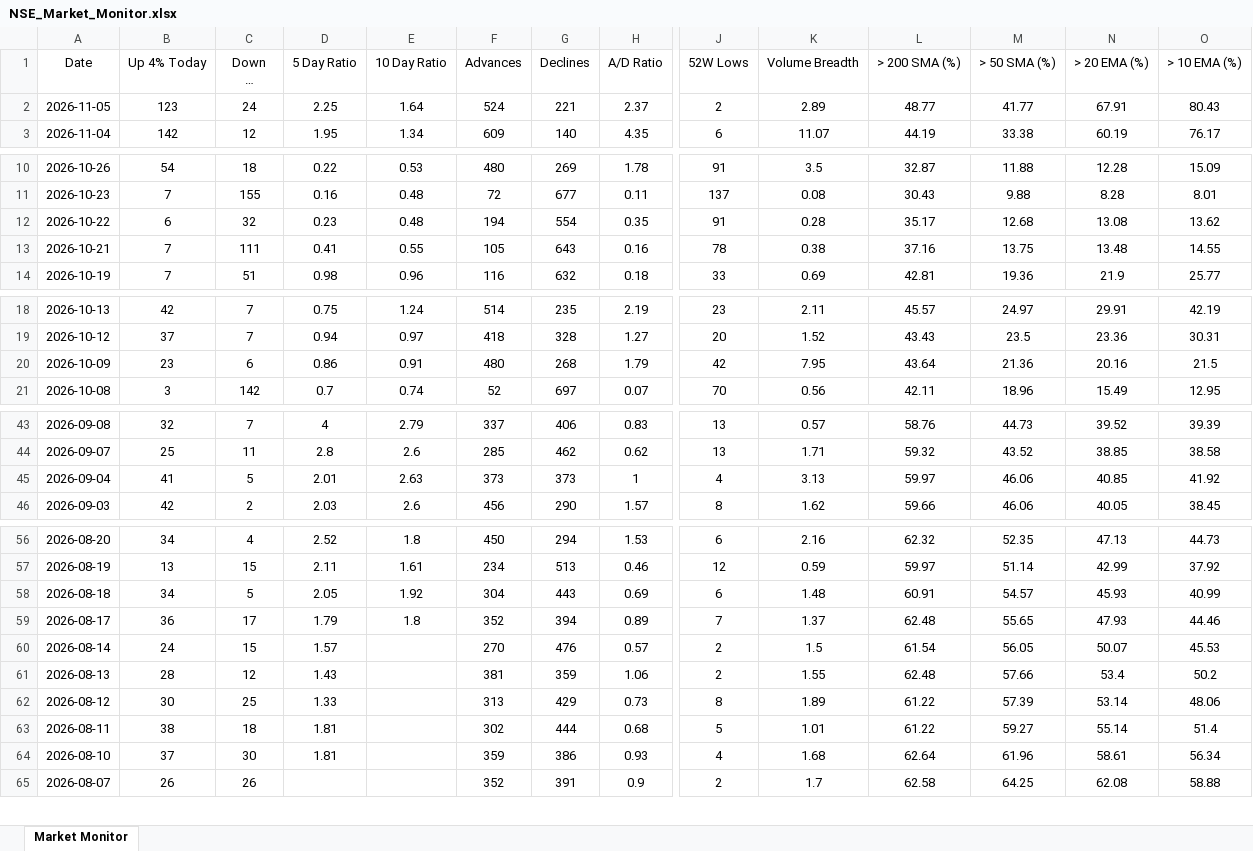
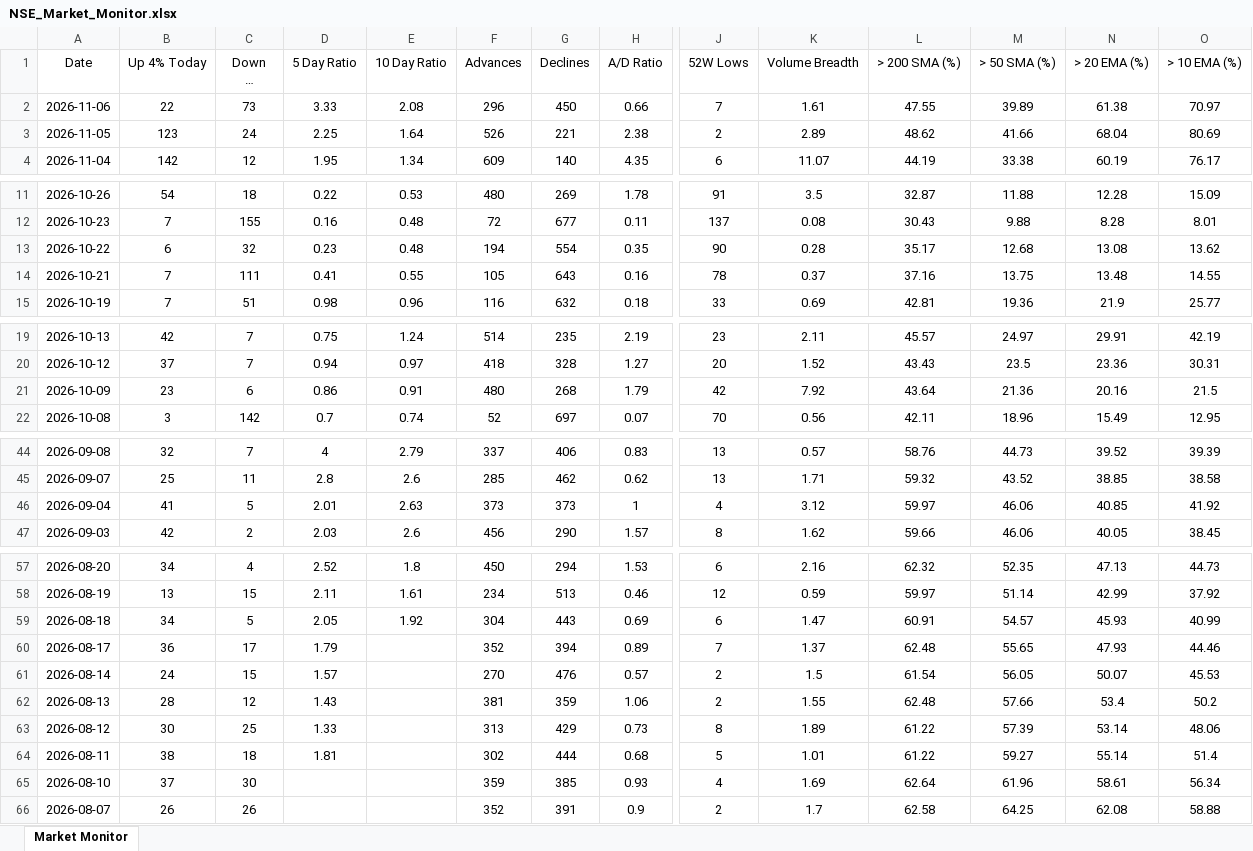
Before and after one commit to chethanshivaraju94-netizen/nse-market-monitor, an Excel workbook: NSE_Market_Monitor.xlsx, sheet Market Monitor, drawn as a sheet; only a part is shown, gaps mark what is left out; long unchanged cells end in …; values as stored, in another font and other column widths than the file's, no borders; conditional formats not drawn; addresses are those after the commit; rows hold the shown columns only; the diff names each change by its address in the sheet, - before the commit and + after, or states it on an @@ line.

```diff
--- a/NSE_Market_Monitor.xlsx (sheet Market Monitor)
+++ b/NSE_Market_Monitor.xlsx (sheet Market Monitor)
+row 2: 2026-11-06 | 22 | 73 | 3.33 | 2.08 | 296 | 450 | 0.66 | 7 | 1.61 | 47.55 | 39.89 | 61.38 | 70.97
-F3 (Advances): 524
+F3 (Advances): 526
-H3 (A/D Ratio): 2.37
+H3 (A/D Ratio): 2.38
-L3 (> 200 SMA (%)): 48.77
+L3 (> 200 SMA (%)): 48.62
-M3 (> 50 SMA (%)): 41.77
+M3 (> 50 SMA (%)): 41.66
-N3 (> 20 EMA (%)): 67.91
+N3 (> 20 EMA (%)): 68.04
-O3 (> 10 EMA (%)): 80.43
+O3 (> 10 EMA (%)): 80.69
-J13 (52W Lows): 91
+J13 (52W Lows): 90
-K14 (Volume Breadth): 0.38
+K14 (Volume Breadth): 0.37
-K21 (Volume Breadth): 7.95
+K21 (Volume Breadth): 7.92
-K46 (Volume Breadth): 3.13
+K46 (Volume Breadth): 3.12
-K59 (Volume Breadth): 1.48
+K59 (Volume Breadth): 1.47
-E60 (10 Day Ratio): 1.8
+E60 (10 Day Ratio): (empty)
-D65 (5 Day Ratio): 1.81
+D65 (5 Day Ratio): (empty)
-G65 (Declines): 386
+G65 (Declines): 385
-K65 (Volume Breadth): 1.68
+K65 (Volume Breadth): 1.69
```
Also changed, not shown: NSE_Sector_Monitor.xlsx.
